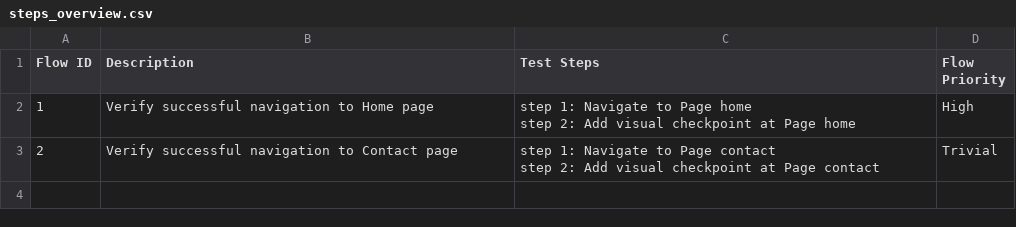
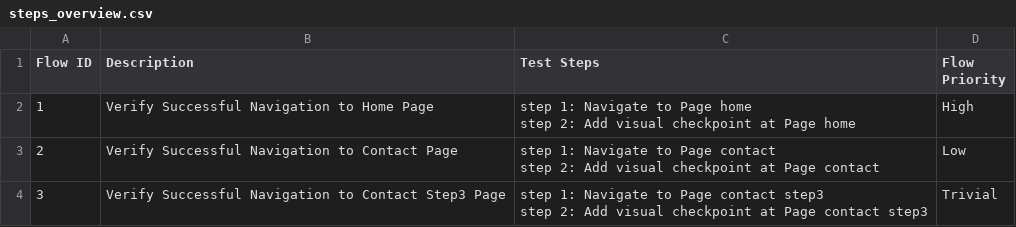
Before and after one commit to locthn/ai-fill-form-luke, a CSV file: Test Steps/steps_overview.csv, drawn as a sheet.

```diff
--- a/Test Steps/steps_overview.csv
+++ b/Test Steps/steps_overview.csv
@@ -1,5 +1,7 @@
 Flow ID,Description,Test Steps,Flow Priority
-1,Verify successful navigation to Home page,"step 1: Navigate to Page home
-step 2: Add visual checkpoint at Page home",High
-2,Verify successful navigation to Contact page,"step 1: Navigate to Page contact
-step 2: Add visual checkpoint at Page contact",Trivial
+1,Verify Successful Navigation to Home Page,"step 1: Navigate to Page home
+step 2: Add visual checkpoint at Page home",High
+2,Verify Successful Navigation to Contact Page,"step 1: Navigate to Page contact
+step 2: Add visual checkpoint at Page contact",Low
+3,Verify Successful Navigation to Contact Step3 Page,"step 1: Navigate to Page contact step3
+step 2: Add visual checkpoint at Page contact step3",Trivial
```
Also changed, not shown: 9 other files.
